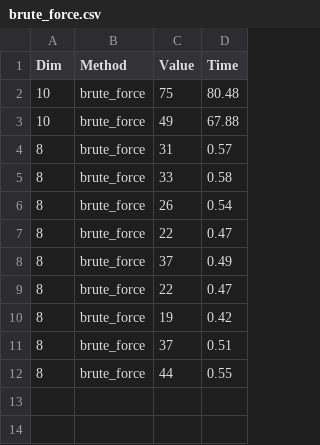
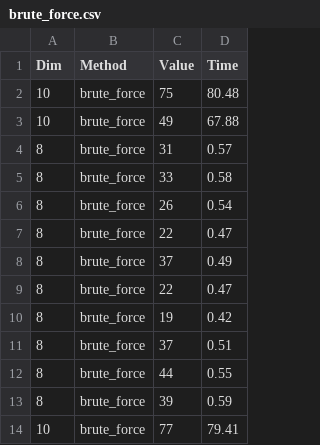
Before and after one commit to JohnMcCodeman5/classified_ri, a CSV file: comparison_tables/brute_force.csv, drawn as a sheet; the diff names each change by its address in the sheet, - before the commit and + after, or states it on an @@ line.

```diff
--- a/comparison_tables/brute_force.csv
+++ b/comparison_tables/brute_force.csv
+row 13: 8 | brute_force | 39 | 0.59
+row 14: 10 | brute_force | 77 | 79.41
```
Also changed, not shown: comparison_tables/bests.csv, comparison_tables/genetic_algorithms.csv, 23 other files.
